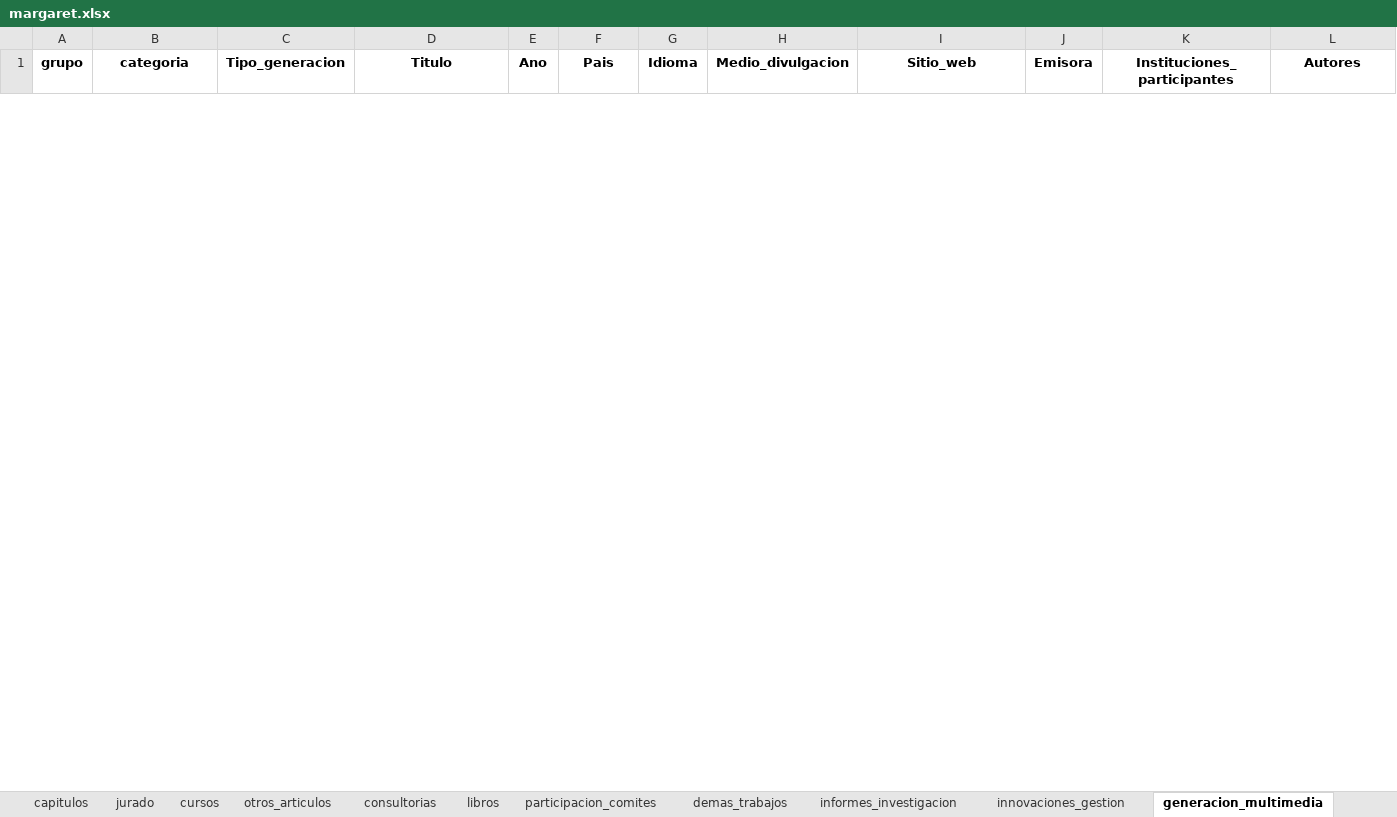
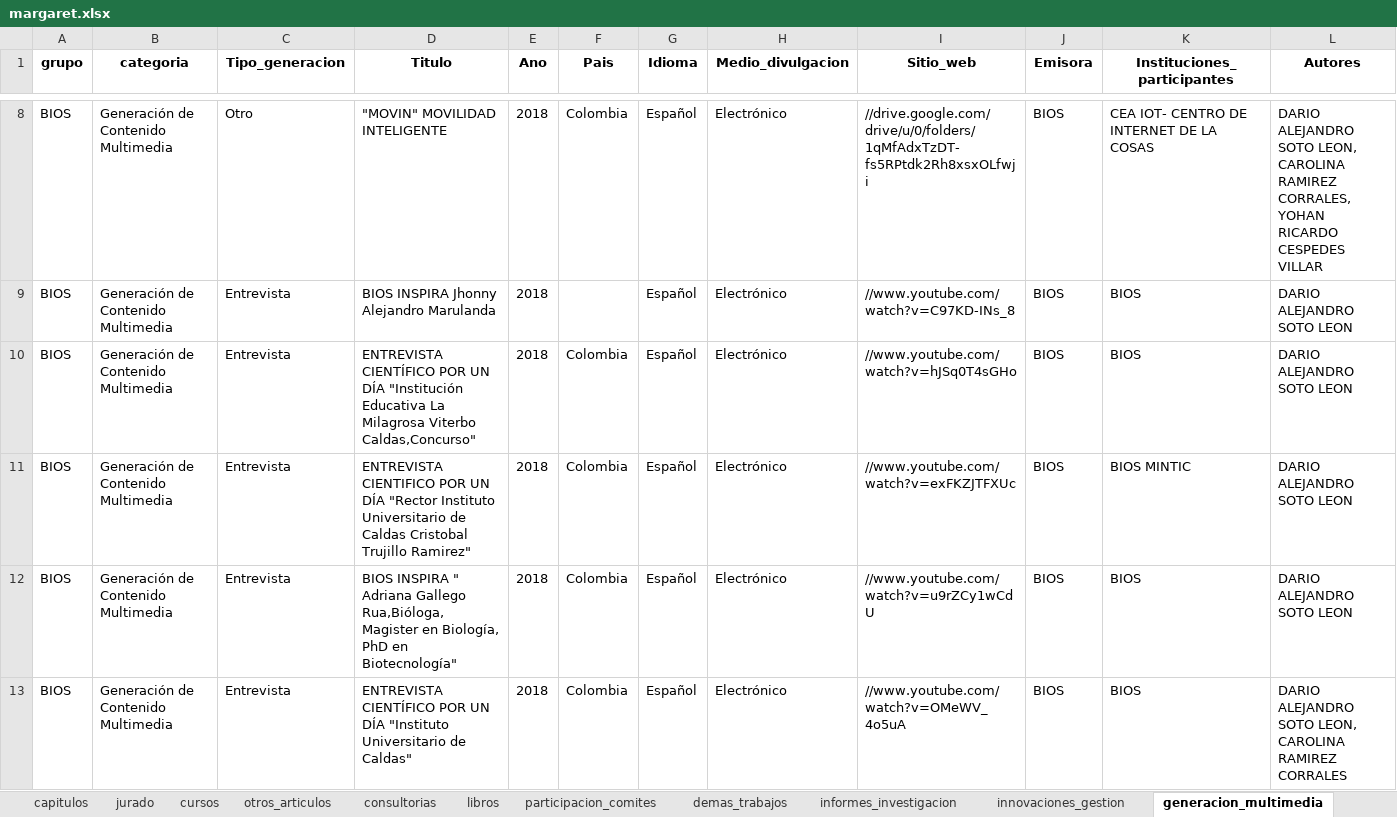
Before and after one commit to camilogs1/Margaret_package, an Excel workbook: R/Shiny/margaret.xlsx, sheet generacion_multimedia, drawn as a sheet; only a part is shown, gaps mark what is left out; values as stored, in another font and other column widths than the file's, no borders; the diff covers the shown part only; the diff names each change by its address in the sheet, - before the commit and + after, or states it on an @@ line.

```diff
--- a/R/Shiny/margaret.xlsx (sheet generacion_multimedia)
+++ b/R/Shiny/margaret.xlsx (sheet generacion_multimedia)
+row 8: BIOS | Generación de Contenido Multimedia | Otro | "MOVIN" MOVILIDAD INTELIGENTE | 2018 | Colombia | Español | Electrónico | //drive.google.com/drive/u/0/folders/1qMfAdxTzDT-fs5RPtdk2Rh8xsxOLfwji | BIOS | CEA IOT- CENTRO DE INTERNET DE LA COSAS | DARIO ALEJANDRO SOTO LEON, CAROLINA RAMIREZ CORRALES, YOHAN RICARDO CESPEDES VILLAR
+row 9: BIOS | Generación de Contenido Multimedia | Entrevista | BIOS INSPIRA Jhonny Alejandro Marulanda | 2018 |  | Español | Electrónico | //www.youtube.com/watch?v=C97KD-INs_8 | BIOS | BIOS | DARIO ALEJANDRO SOTO LEON
+row 10: BIOS | Generación de Contenido Multimedia | Entrevista | ENTREVISTA CIENTÍFICO POR UN DÍA "Institución Educativa La Milagrosa Viterbo Caldas,Concurso" | 2018 | Colombia | Español | Electrónico | //www.youtube.com/watch?v=hJSq0T4sGHo | BIOS | BIOS | DARIO ALEJANDRO SOTO LEON
+row 11: BIOS | Generación de Contenido Multimedia | Entrevista | ENTREVISTA CIENTIFICO POR UN DÍA "Rector Instituto Universitario de Caldas Cristobal Trujillo Ramirez" | 2018 | Colombia | Español | Electrónico | //www.youtube.com/watch?v=exFKZJTFXUc | BIOS | BIOS MINTIC | DARIO ALEJANDRO SOTO LEON
+row 12: BIOS | Generación de Contenido Multimedia | Entrevista | BIOS INSPIRA " Adriana Gallego Rua,Bióloga, Magister en Biología, PhD en Biotecnología" | 2018 | Colombia | Español | Electrónico | //www.youtube.com/watch?v=u9rZCy1wCdU | BIOS | BIOS | DARIO ALEJANDRO SOTO LEON
+row 13: BIOS | Generación de Contenido Multimedia | Entrevista | ENTREVISTA CIENTÍFICO POR UN DÍA "Instituto Universitario de Caldas" | 2018 | Colombia | Español | Electrónico | //www.youtube.com/watch?v=OMeWV_4o5uA | BIOS | BIOS | DARIO ALEJANDRO SOTO LEON, CAROLINA RAMIREZ CORRALES
```
Also changed, not shown: 25 added rows and 5 removed rows elsewhere in this sheet, sheet articulos, sheet trabajos_dirigidos, sheet eventos_cientificos, sheet cursos, sheet proyectos, sheet jurado, 32 more sheets, margaret.xlsx, 1 other file.
